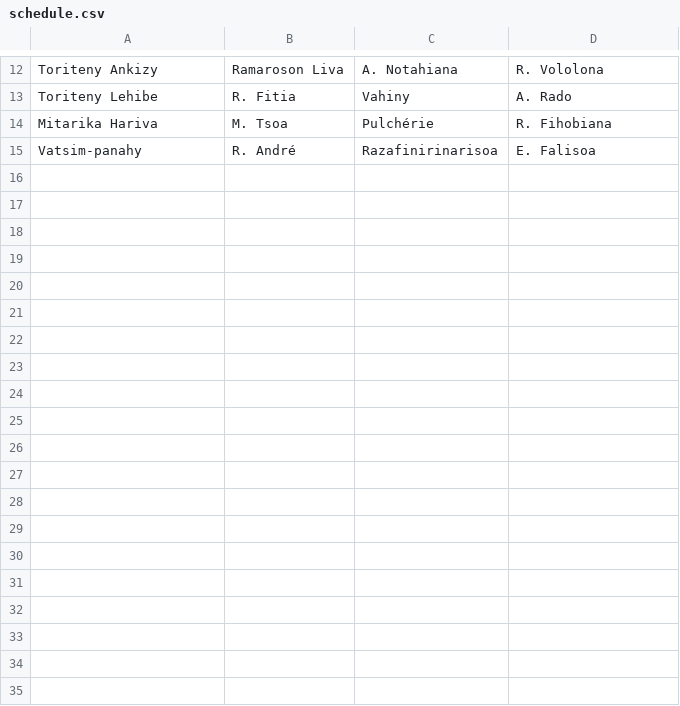
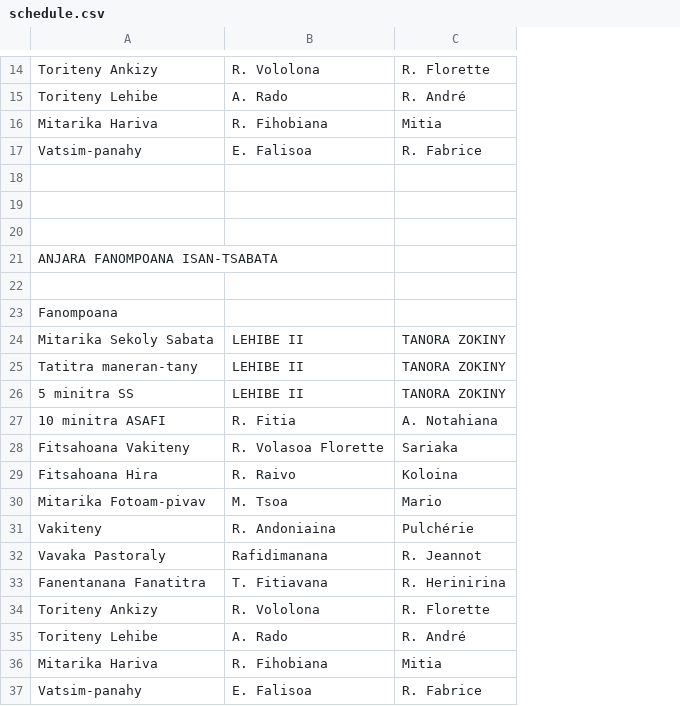
Before and after one commit to nainaw/fanompo, a CSV file: schedule.csv, drawn as a sheet; only a part is shown, gaps mark what is left out; removed rows and columns are numbered as before the commit, all else as after; the diff covers the shown part only; the diff names each change by its address in the sheet, - before the commit and + after, or states it on an @@ line.

Commit message:
Update schedule from Google Sheets (20/04/2026 11:18:43)

```diff
--- a/schedule.csv
+++ b/schedule.csv
-column B, rows 12-15: Ramaroson Liva | R. Fitia | M. Tsoa | R. André
-column C, rows 12-15: A. Notahiana | Vahiny | Pulchérie | Razafinirinarisoa
+column C, rows 14-17: R. Florette | R. André | Mitia | R. Fabrice
+row 18: (empty)
+row 19: (empty)
+row 20: (empty)
+row 21: ANJARA FANOMPOANA ISAN-TSABATA
+row 22: (empty)
+row 23: Fanompoana
+row 24: Mitarika Sekoly Sabata | LEHIBE II | TANORA ZOKINY
+row 25: Tatitra maneran-tany | LEHIBE II | TANORA ZOKINY
+row 26: 5 minitra SS | LEHIBE II | TANORA ZOKINY
+row 27: 10 minitra ASAFI | R. Fitia | A. Notahiana
+row 28: Fitsahoana Vakiteny | R. Volasoa Florette | Sariaka
+row 29: Fitsahoana Hira | R. Raivo | Koloina
+row 30: Mitarika Fotoam-pivav | M. Tsoa | Mario
+row 31: Vakiteny | R. Andoniaina | Pulchérie
+row 32: Vavaka Pastoraly | Rafidimanana | R. Jeannot
+row 33: Fanentanana Fanatitra | T. Fitiavana | R. Herinirina
+row 34: Toriteny Ankizy | R. Vololona | R. Florette
+row 35: Toriteny Lehibe | A. Rado | R. André
+row 36: Mitarika Hariva | R. Fihobiana | Mitia
+row 37: Vatsim-panahy | E. Falisoa | R. Fabrice
```
Also changed, not shown: 2 added rows and 3 edited cells elsewhere in this file.
